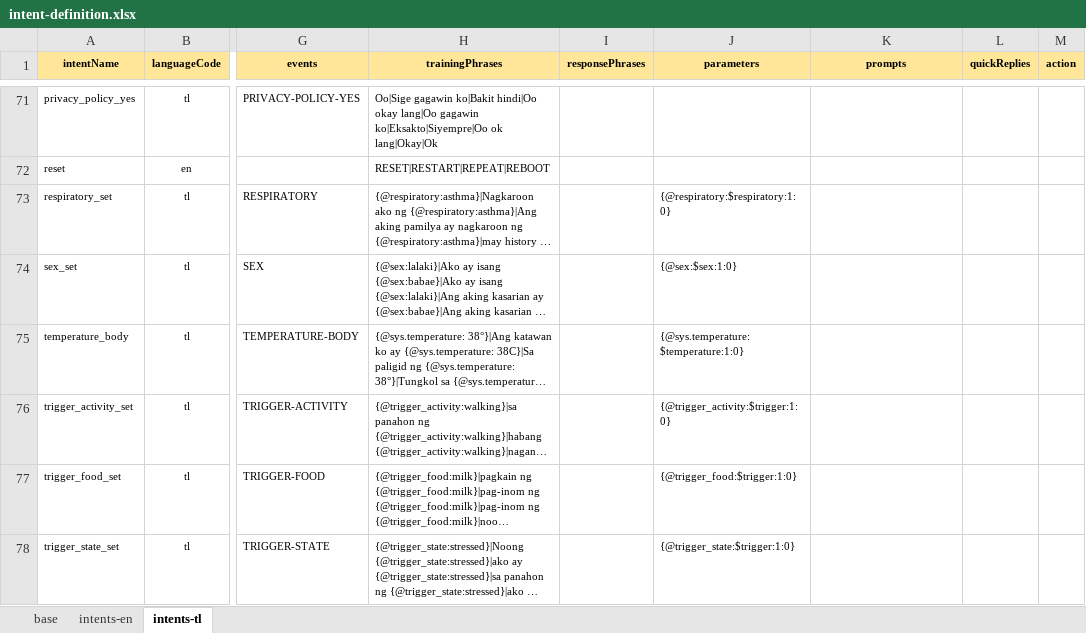
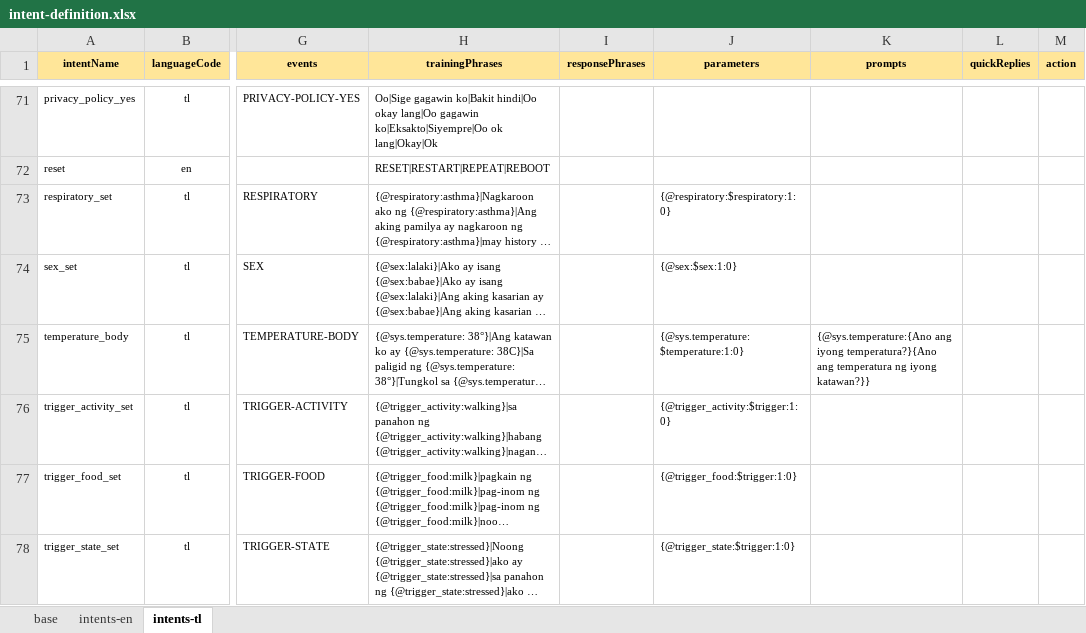
Before and after one commit to stevencastro31/Symptom-Checker-Chatbot, an Excel workbook: intent-definition.xlsx, sheet intents-tl, drawn as a sheet; only a part is shown, gaps mark what is left out; long unchanged cells end in …; values as stored, in another font and other column widths than the file's, no borders; the diff names each change by its address in the sheet, - before the commit and + after, or states it on an @@ line.

Commit message:
Temperature Prompt Fix

```diff
--- a/intent-definition.xlsx (sheet intents-tl)
+++ b/intent-definition.xlsx (sheet intents-tl)
-K75 (prompts): (empty)
+K75 (prompts): {@sys.temperature:{Ano ang iyong temperatura?}{Ano ang temperatura ng iyong katawan?}}
```
Also changed, not shown: sheet intents-en, 2 other files.
